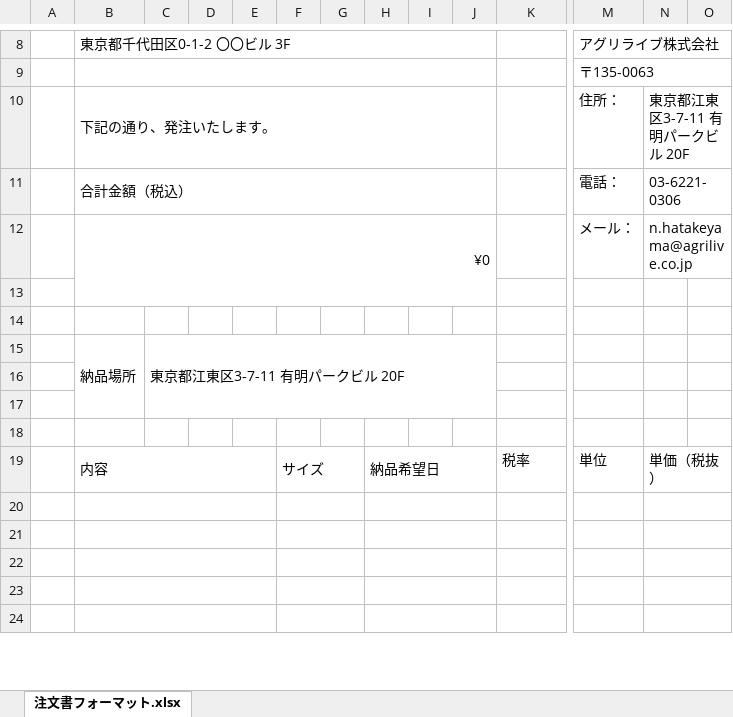
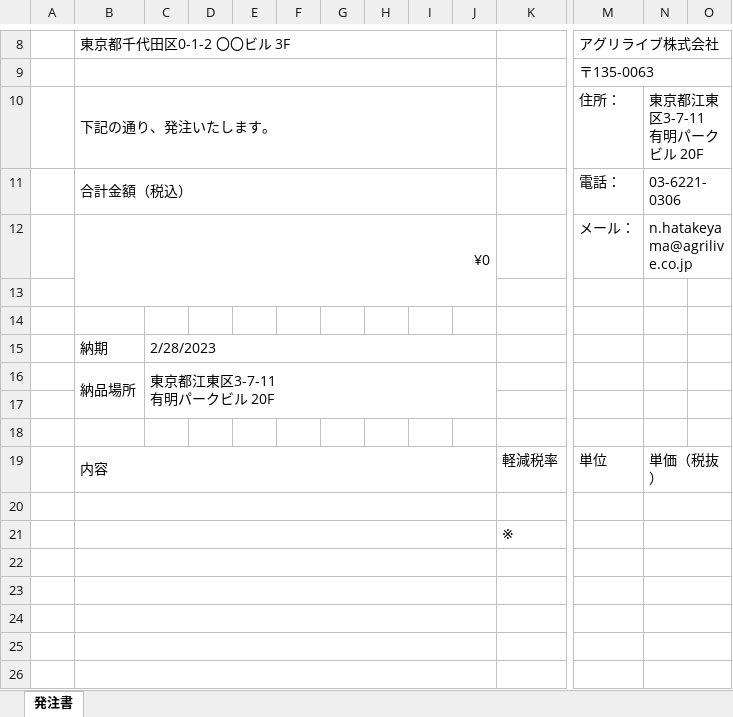
Before and after one commit to HatakeyamaNaoki/line-webhook-app, an Excel workbook: 注文書フォーマット.xlsx, sheet 発注書, drawn as a sheet; only a part is shown, gaps mark what is left out; values as stored, in another font and other column widths than the file's, no cell formats; charts and pictures not drawn; removed rows and columns are numbered as before the commit, all else as after; rows hold the shown columns only; ↵ is a line break in a cell; the diff covers the shown part only; the diff names each change by its address in the sheet, - before the commit and + after, or states it on an @@ line.

```diff
--- a/注文書フォーマット.xlsx (sheet 発注書)
+++ b/注文書フォーマット.xlsx (sheet 発注書)
-sheet tab: 注文書フォーマット.xlsx
+sheet tab: 発注書
-N10: 東京都江東区3-7-11 有明パークビル 20F
+N10: 東京都江東区3-7-11 ↵ 有明パークビル 20F
+row 15:  | 納期 | 2/28/2023
-B15:B17 merged
+B16:B17 merged
-C16: 東京都江東区3-7-11 有明パークビル 20F
+C16: 東京都江東区3-7-11 ↵ 有明パークビル 20F
-C15:J17 merged
+C16:J17 merged
+row 19:  | 内容 |  |  |  |  |  |  |  |  | 軽減税率 | 単位 | 単価（税抜）
+B20:J20 merged
+N20:O20 merged
-row 19:  | 内容 |  |  |  | サイズ |  | 納品希望日 |  |  | 税率 | 単位 | 単価（税抜）
+row 21:  |  |  |  |  |  |  |  |  |  | ※
-B20:E20 merged
+B22:J22 merged
-F20:G20 merged
-H20:J20 merged
-B21:E21 merged
+B23:J23 merged
-F21:G21 merged
-H21:J21 merged
-B22:E22 merged
+B24:J24 merged
-F22:G22 merged
-H22:J22 merged
-B23:E23 merged
+B25:J25 merged
-F23:G23 merged
-H23:J23 merged
-B24:E24 merged
+B26:J26 merged
-F24:G24 merged
-H24:J24 merged
```
Also changed, not shown: 2 removed rows, 2 edited cells and merged cells elsewhere in this sheet, cell formats, formulas that keep their value, charts or pictures, タグ付け表.xlsx, 2 other files.
